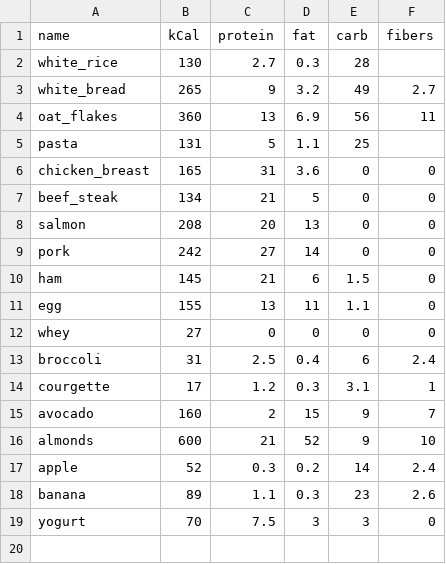
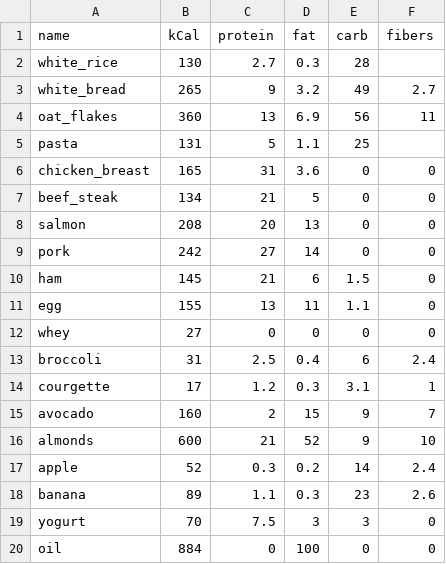
Before and after one commit to JohnnyChen765/meal_plan, a CSV file: data/food_chart.csv, drawn as a sheet; the diff names each change by its address in the sheet, - before the commit and + after, or states it on an @@ line.

```diff
--- a/data/food_chart.csv
+++ b/data/food_chart.csv
+row 20: oil | 884 | 0 | 100 | 0 | 0
```
Also changed, not shown: 3 other files.
